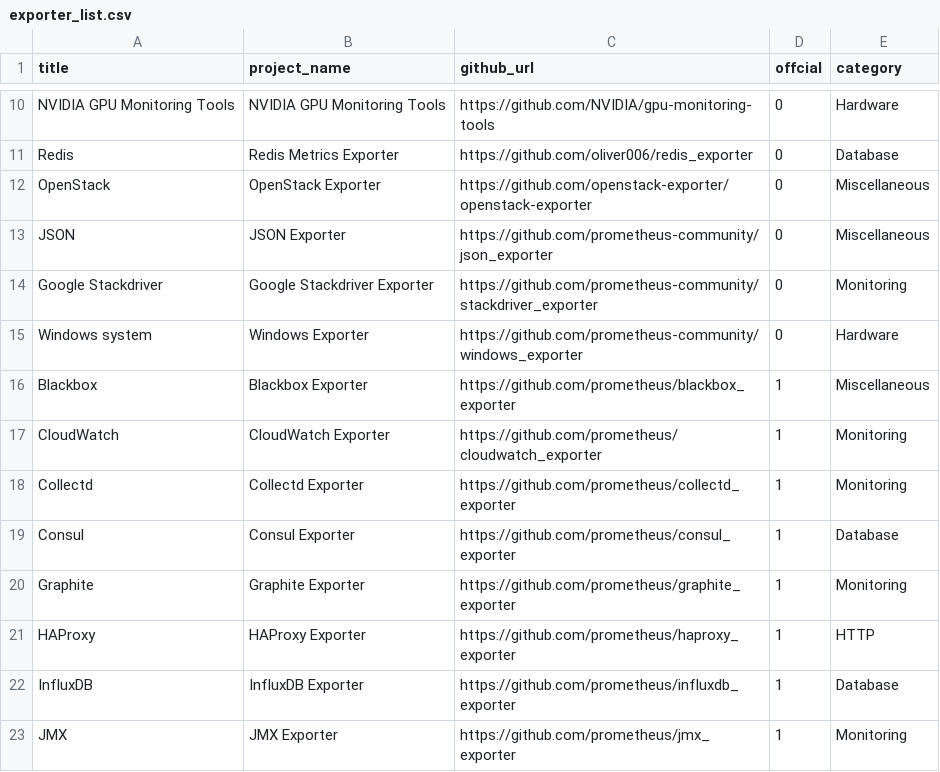
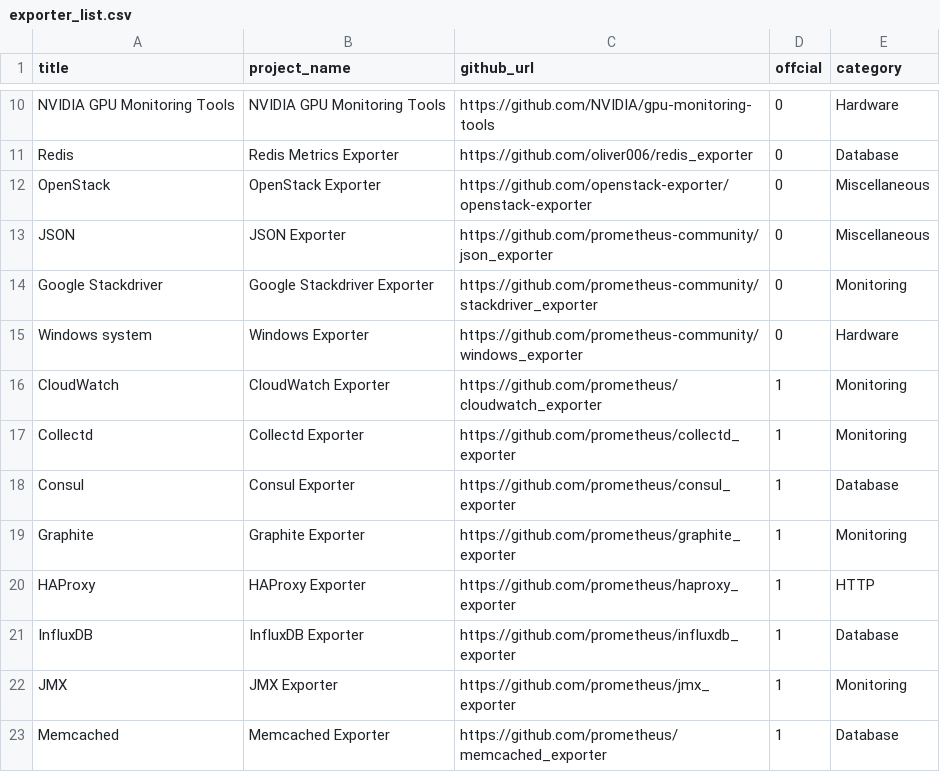
Before and after one commit to NexClipper/exporterhub.io, a CSV file: api/exporter_list.csv, drawn as a sheet; only a part is shown, gaps mark what is left out; the shorter side is filled out with more unchanged rows.

Commit message:
Blackbox Exporter delete

```diff
--- a/api/exporter_list.csv
+++ b/api/exporter_list.csv
@@ -15,3 +15,2 @@ Google Stackdriver,Google Stackdriver Exporter,https://github.com/prometheus-com
 Windows system,Windows Exporter,https://github.com/prometheus-community/windows_exporter,0,Hardware
-Blackbox,Blackbox Exporter,https://github.com/prometheus/blackbox_exporter,1,Miscellaneous
 CloudWatch,CloudWatch Exporter,https://github.com/prometheus/cloudwatch_exporter,1,Monitoring
```
